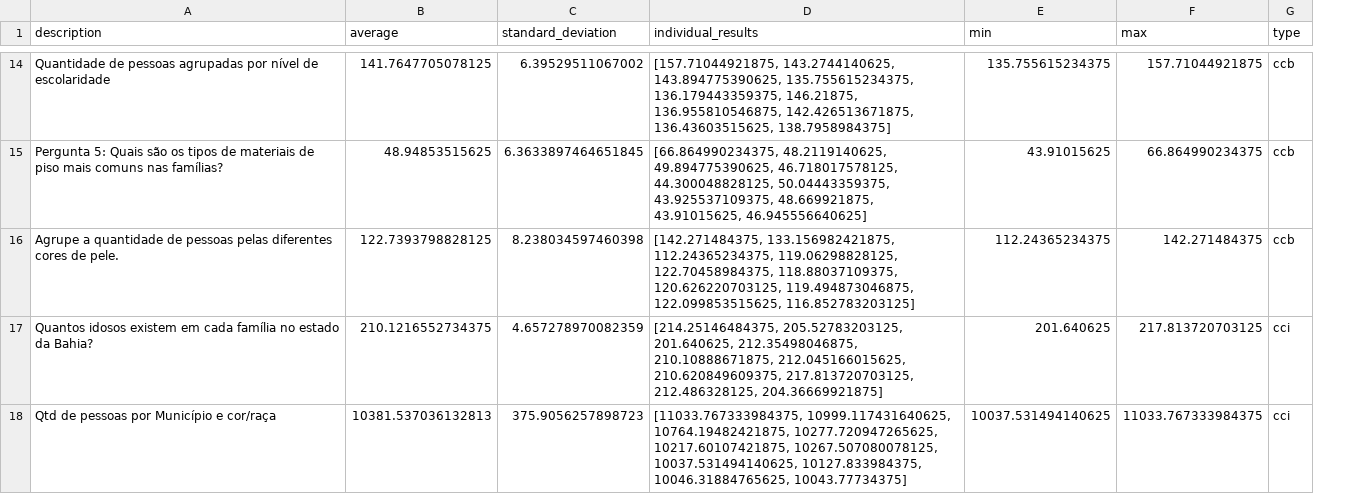
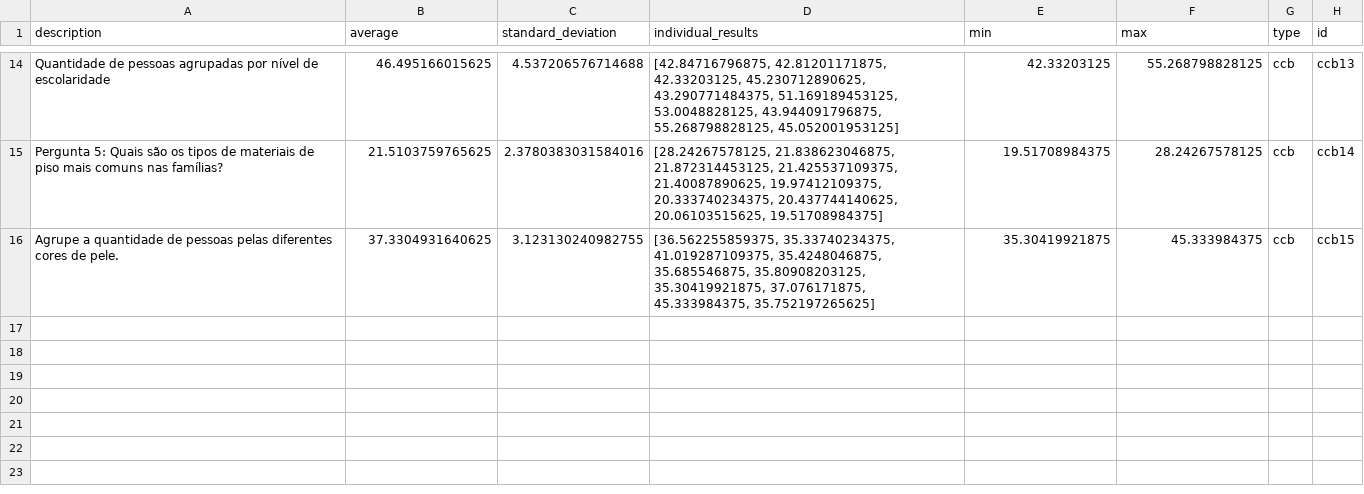
Before and after one commit to andersonLoyola/trabson-so, a CSV file: application/reports/use_case_01/clusterless_query_times.csv, drawn as a sheet; only a part is shown, gaps mark what is left out; removed rows and columns are numbered as before the commit, all else as after; the diff covers the shown part only; the diff names each change by its address in the sheet, - before the commit and + after, or states it on an @@ line.

```diff
--- a/application/reports/use_case_01/clusterless_query_times.csv
+++ b/application/reports/use_case_01/clusterless_query_times.csv
+column H (id), rows 14-16: ccb13 | ccb14 | ccb15
-B14 (average): 141.7647705078125
+B14 (average): 46.495166015625
-C14 (standard_deviation): 6.39529511067002
+C14 (standard_deviation): 4.537206576714688
-D14 (individual_results): [157.71044921875, 143.2744140625, 143.894775390625, 135.755615234375, 136.179443359375, 146.21875, 136.955810546875, 142.426513671875, 136.43603515625, 138.7958984375]
+D14 (individual_results): [42.84716796875, 42.81201171875, 42.33203125, 45.230712890625, 43.290771484375, 51.169189453125, 53.0048828125, 43.944091796875, 55.268798828125, 45.052001953125]
-E14 (min): 135.755615234375
+E14 (min): 42.33203125
-F14 (max): 157.71044921875
+F14 (max): 55.268798828125
-B15 (average): 48.94853515625
+B15 (average): 21.5103759765625
-C15 (standard_deviation): 6.3633897464651845
+C15 (standard_deviation): 2.3780383031584016
-D15 (individual_results): [66.864990234375, 48.2119140625, 49.894775390625, 46.718017578125, 44.300048828125, 50.04443359375, 43.925537109375, 48.669921875, 43.91015625, 46.945556640625]
+D15 (individual_results): [28.24267578125, 21.838623046875, 21.872314453125, 21.425537109375, 21.40087890625, 19.97412109375, 20.333740234375, 20.437744140625, 20.06103515625, 19.51708984375]
-E15 (min): 43.91015625
+E15 (min): 19.51708984375
-F15 (max): 66.864990234375
+F15 (max): 28.24267578125
-B16 (average): 122.7393798828125
+B16 (average): 37.3304931640625
-C16 (standard_deviation): 8.238034597460398
+C16 (standard_deviation): 3.123130240982755
-D16 (individual_results): [142.271484375, 133.156982421875, 112.24365234375, 119.06298828125, 122.70458984375, 118.88037109375, 120.626220703125, 119.494873046875, 122.099853515625, 116.852783203125]
+D16 (individual_results): [36.562255859375, 35.33740234375, 41.019287109375, 35.4248046875, 35.685546875, 35.80908203125, 35.30419921875, 37.076171875, 45.333984375, 35.752197265625]
-E16 (min): 112.24365234375
+E16 (min): 35.30419921875
-F16 (max): 142.271484375
+F16 (max): 45.333984375
-row 17: Quantos idosos existem em cada família no estado da Bahia? | 210.1216552734375 | 4.657278970082359 | [214.25146484375, 205.52783203125, 201.640625, 212.35498046875, 210.10888671875, 212.045166015625, 210.620849609375, 217.813720703125, 212.486328125, 204.36669921875] | 201.640625 | 217.813720703125 | cci
-row 18: Qtd de pessoas por Município e cor/raça | 10381.537036132813 | 375.9056257898723 | [11033.767333984375, 10999.117431640625, 10764.19482421875, 10277.720947265625, 10217.60107421875, 10267.507080078125, 10037.531494140625, 10127.833984375, 10046.31884765625, 10043.77734375] | 10037.531494140625 | 11033.767333984375 | cci
```
Also changed, not shown: 13 removed rows and 60 edited cells elsewhere in this file, application/reports/use_case_01/clusterlized_query_times.csv, application/reports/use_case_02/clusterlized_query_times.csv, 46 other files.
